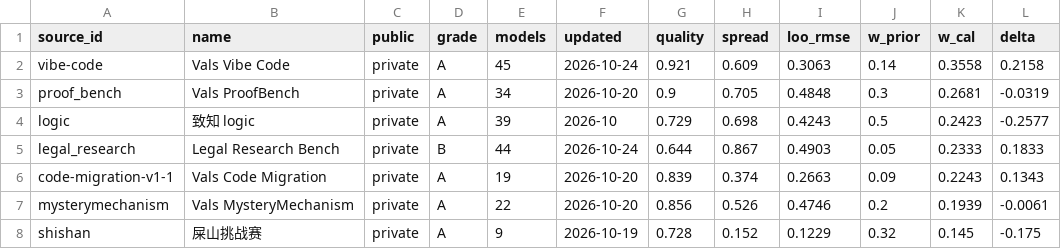
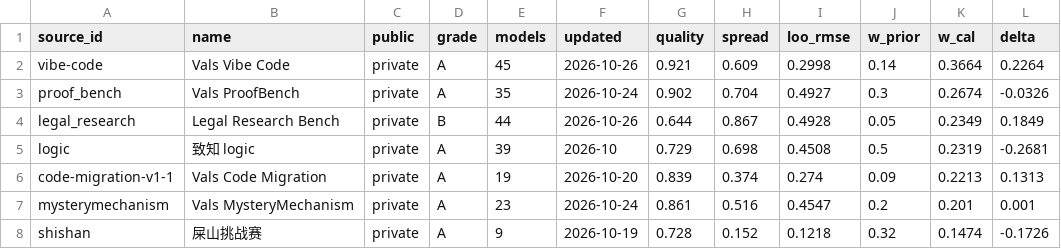
Before and after one commit to ZER0-auto/llm-benchmark-plane, a CSV file: out/weight_calibration.csv, drawn as a sheet; only a part is shown; the diff covers the shown part only.

```diff
--- a/out/weight_calibration.csv
+++ b/out/weight_calibration.csv
@@ -1,8 +1,8 @@
 source_id,name,public,grade,models,updated,quality,spread,loo_rmse,w_prior,w_cal,delta
-vibe-code,Vals Vibe Code,private,A,45,2026-10-24,0.921,0.609,0.3063,0.14,0.3558,0.2158
-proof_bench,Vals ProofBench,private,A,34,2026-10-20,0.9,0.705,0.4848,0.3,0.2681,-0.0319
-logic,致知 logic,private,A,39,2026-10,0.729,0.698,0.4243,0.5,0.2423,-0.2577
-legal_research,Legal Research Bench,private,B,44,2026-10-24,0.644,0.867,0.4903,0.05,0.2333,0.1833
-code-migration-v1-1,Vals Code Migration,private,A,19,2026-10-20,0.839,0.374,0.2663,0.09,0.2243,0.1343
-mysterymechanism,Vals MysteryMechanism,private,A,22,2026-10-20,0.856,0.526,0.4746,0.2,0.1939,-0.0061
-shishan,屎山挑战赛,private,A,9,2026-10-19,0.728,0.152,0.1229,0.32,0.145,-0.175
+vibe-code,Vals Vibe Code,private,A,45,2026-10-26,0.921,0.609,0.2998,0.14,0.3664,0.2264
+proof_bench,Vals ProofBench,private,A,35,2026-10-24,0.902,0.704,0.4927,0.3,0.2674,-0.0326
+legal_research,Legal Research Bench,private,B,44,2026-10-26,0.644,0.867,0.4928,0.05,0.2349,0.1849
+logic,致知 logic,private,A,39,2026-10,0.729,0.698,0.4508,0.5,0.2319,-0.2681
+code-migration-v1-1,Vals Code Migration,private,A,19,2026-10-20,0.839,0.374,0.274,0.09,0.2213,0.1313
+mysterymechanism,Vals MysteryMechanism,private,A,23,2026-10-24,0.861,0.516,0.4547,0.2,0.201,0.001
+shishan,屎山挑战赛,private,A,9,2026-10-19,0.728,0.152,0.1218,0.32,0.1474,-0.1726
```
Also changed, not shown: 1 added row, 1 removed row and 77 edited cells elsewhere in this file, out/bl_crosscheck.csv, out/bl_crosscheck_sources.csv, 14 other files.
